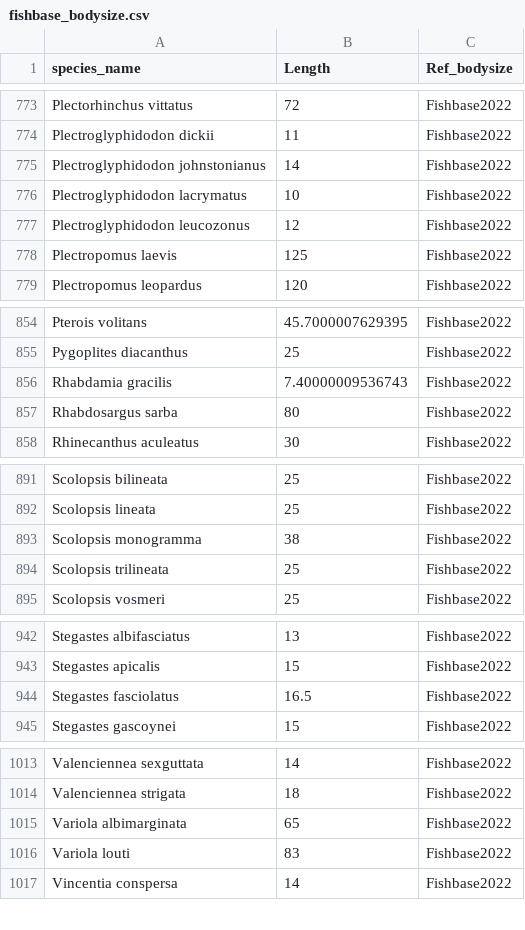
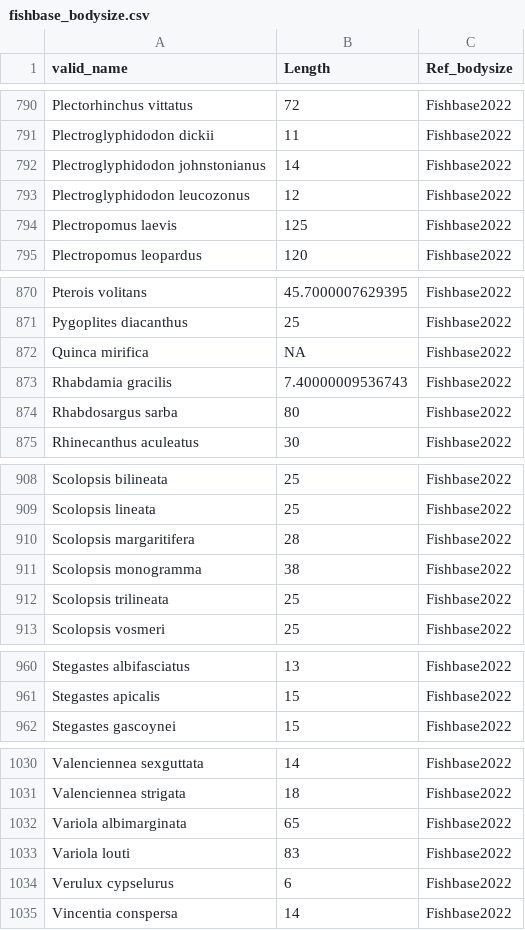
Before and after one commit to codymoly/msc_thesis, a CSV file: data/fishbase_bodysize.csv, drawn as a sheet; only a part is shown, gaps mark what is left out; the diff covers the shown part only.

```diff
--- a/data/fishbase_bodysize.csv
+++ b/data/fishbase_bodysize.csv
@@ -1 +1 @@
-"species_name","Length","Ref_bodysize"
+"valid_name","Length","Ref_bodysize"
@@ -775,3 +792,2 @@
 "Plectroglyphidodon johnstonianus",14,"Fishbase2022"
-"Plectroglyphidodon lacrymatus",10,"Fishbase2022"
 "Plectroglyphidodon leucozonus",12,"Fishbase2022"
@@ -855,2 +871,3 @@
 "Pygoplites diacanthus",25,"Fishbase2022"
+"Quinca mirifica",NA,"Fishbase2022"
 "Rhabdamia gracilis",7.40000009536743,"Fishbase2022"
@@ -892,2 +909,3 @@
 "Scolopsis lineata",25,"Fishbase2022"
+"Scolopsis margaritifera",28,"Fishbase2022"
 "Scolopsis monogramma",38,"Fishbase2022"
@@ -943,3 +961,2 @@
 "Stegastes apicalis",15,"Fishbase2022"
-"Stegastes fasciolatus",16.5,"Fishbase2022"
 "Stegastes gascoynei",15,"Fishbase2022"
@@ -1016,2 +1033,3 @@
 "Variola louti",83,"Fishbase2022"
+"Verulux cypselurus",6,"Fishbase2022"
 "Vincentia conspersa",14,"Fishbase2022"
```
Also changed, not shown: 19 added rows and 2 removed rows elsewhere in this file, data/fb_missing_species.csv, 8 other files.
